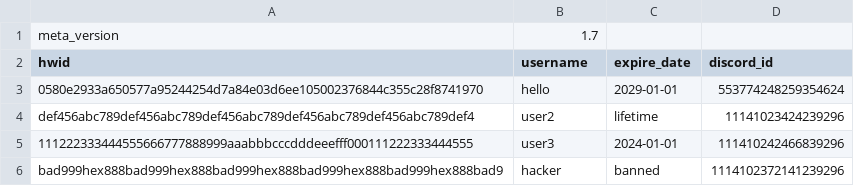
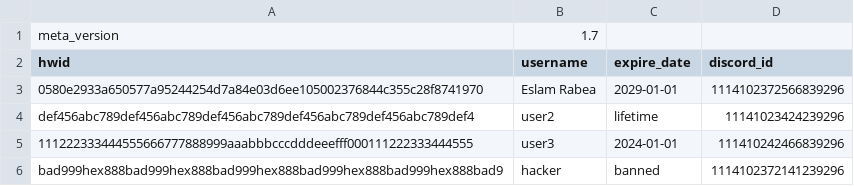
Before and after one commit to Rabe33/A-9g-L-z-7V-u-Q1Rp-E3m-W-Xs0Y-k_Tj-Md4oBn-Cf-haJZ-N5bt6lG2D-iqH-8cSU-xKvrIewOA-yP-.-, a CSV file: Zm1RanKeD)1d2.csv, drawn as a sheet.

Commit message:
Update Zm1RanKeD)1d2.csv

```diff
--- a/Zm1RanKeD)1d2.csv
+++ b/Zm1RanKeD)1d2.csv
@@ -2,3 +2,3 @@ meta_version,1.7
 hwid,username,expire_date,discord_id
-0580e2933a650577a95244254d7a84e03d6ee105002376844c355c28f8741970,hello,2029-01-01,553774248259354624
+0580e2933a650577a95244254d7a84e03d6ee105002376844c355c28f8741970,Eslam Rabea,2029-01-01,1114102372566839296
 def456abc789def456abc789def456abc789def456abc789def456abc789def4,user2,lifetime,11141023424239296
```
